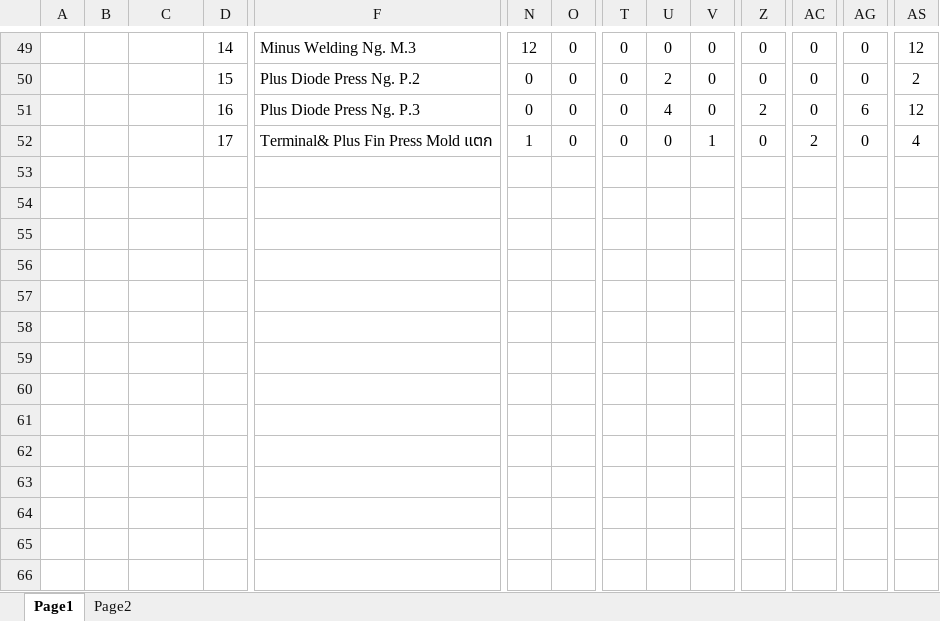
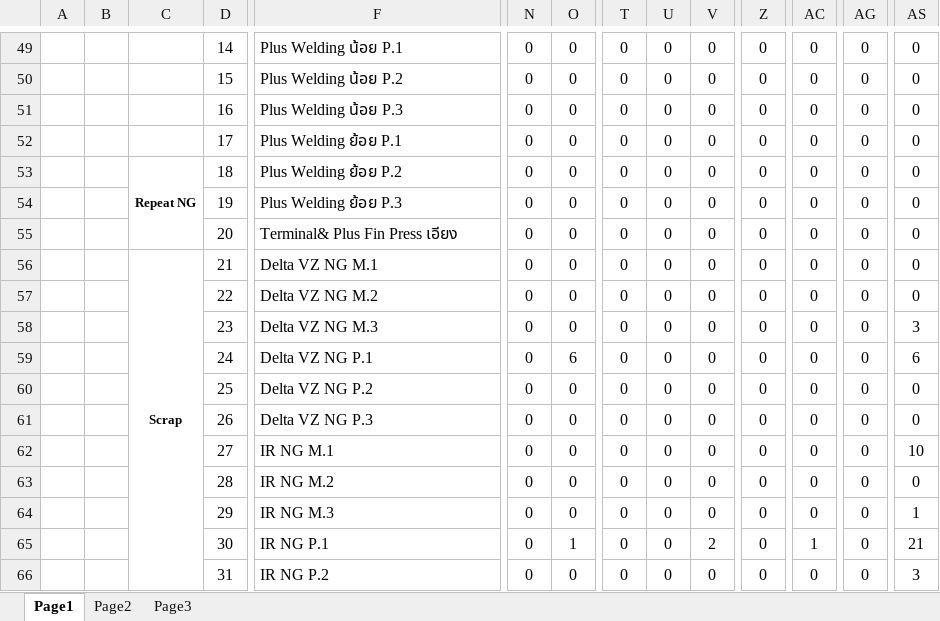
Before and after one commit to thebumpkspb/defect_control, an Excel workbook: backend/app/utils/export_p_chart/p_chart_output2.xlsx, sheet Page1, drawn as a sheet; only a part is shown, gaps mark what is left out; values as stored, in another font and other column widths than the file's, no borders; charts and pictures not drawn; rows hold the shown columns only; the diff covers the shown part only; the diff names each change by its address in the sheet, - before the commit and + after, or states it on an @@ line.

```diff
--- a/backend/app/utils/export_p_chart/p_chart_output2.xlsx (sheet Page1)
+++ b/backend/app/utils/export_p_chart/p_chart_output2.xlsx (sheet Page1)
+sheet tab: Page3
-F49: Minus Welding Ng. M.3
+F49: Plus Welding น้อย P.1
-N49: 12
+N49: 0
-AS49: 12
+AS49: 0
-F50: Plus Diode Press Ng. P.2
+F50: Plus Welding น้อย P.2
-U50: 2
+U50: 0
-AS50: 2
+AS50: 0
-F51: Plus Diode Press Ng. P.3
+F51: Plus Welding น้อย P.3
-U51: 4
+U51: 0
-Z51: 2
+Z51: 0
-AG51: 6
+AG51: 0
-AS51: 12
+AS51: 0
-F52: Terminal& Plus Fin Press Mold แตก
+F52: Plus Welding ย้อย P.1
-N52: 1
+N52: 0
-V52: 1
+V52: 0
-AC52: 2
+AC52: 0
-AS52: 4
+AS52: 0
-row 53: (empty)
+row 53:  |  | Repeat NG | 18 | Plus Welding ย้อย P.2 | 0 | 0 | 0 | 0 | 0 | 0 | 0 | 0 | 0
+C53:C55 merged
-row 54: (empty)
+row 54:  |  |  | 19 | Plus Welding ย้อย P.3 | 0 | 0 | 0 | 0 | 0 | 0 | 0 | 0 | 0
-row 55: (empty)
+row 55:  |  |  | 20 | Terminal& Plus Fin Press เอียง | 0 | 0 | 0 | 0 | 0 | 0 | 0 | 0 | 0
-row 56: (empty)
+row 56:  |  | Scrap | 21 | Delta VZ NG M.1 | 0 | 0 | 0 | 0 | 0 | 0 | 0 | 0 | 0
+C56:C81 merged
-row 57: (empty)
+row 57:  |  |  | 22 | Delta VZ NG M.2 | 0 | 0 | 0 | 0 | 0 | 0 | 0 | 0 | 0
-row 58: (empty)
+row 58:  |  |  | 23 | Delta VZ NG M.3 | 0 | 0 | 0 | 0 | 0 | 0 | 0 | 0 | 3
-row 59: (empty)
+row 59:  |  |  | 24 | Delta VZ NG P.1 | 0 | 6 | 0 | 0 | 0 | 0 | 0 | 0 | 6
-row 60: (empty)
+row 60:  |  |  | 25 | Delta VZ NG P.2 | 0 | 0 | 0 | 0 | 0 | 0 | 0 | 0 | 0
-row 61: (empty)
+row 61:  |  |  | 26 | Delta VZ NG P.3 | 0 | 0 | 0 | 0 | 0 | 0 | 0 | 0 | 0
-row 62: (empty)
+row 62:  |  |  | 27 | IR NG M.1 | 0 | 0 | 0 | 0 | 0 | 0 | 0 | 0 | 10
-row 63: (empty)
+row 63:  |  |  | 28 | IR NG M.2 | 0 | 0 | 0 | 0 | 0 | 0 | 0 | 0 | 0
-row 64: (empty)
+row 64:  |  |  | 29 | IR NG M.3 | 0 | 0 | 0 | 0 | 0 | 0 | 0 | 0 | 1
-row 65: (empty)
+row 65:  |  |  | 30 | IR NG P.1 | 0 | 1 | 0 | 0 | 2 | 0 | 1 | 0 | 21
-row 66: (empty)
+row 66:  |  |  | 31 | IR NG P.2 | 0 | 0 | 0 | 0 | 0 | 0 | 0 | 0 | 3
```
Also changed, not shown: 6 added rows, 6 removed rows, 601 edited cells and merged cells elsewhere in this sheet, sheet Page2, charts or pictures, 26 other files.
